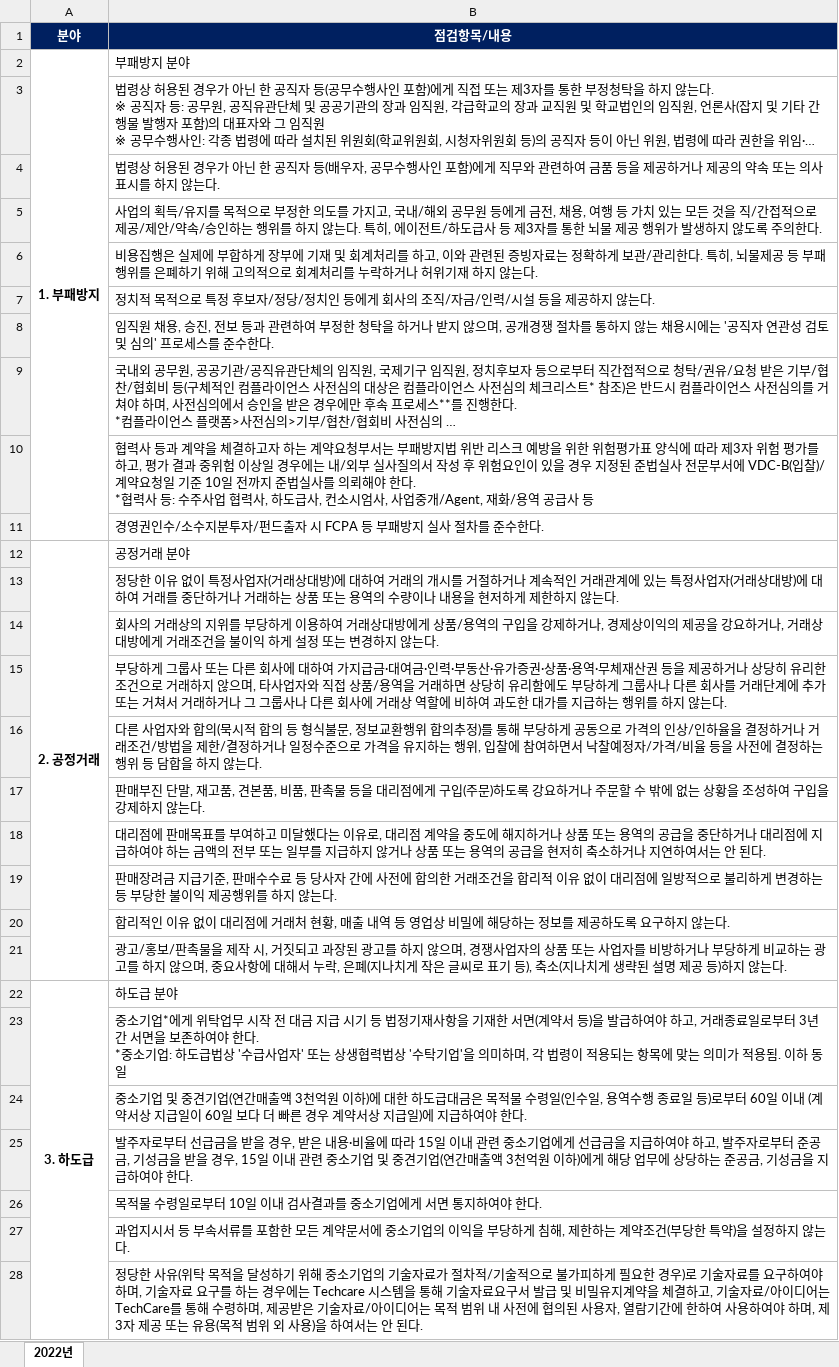
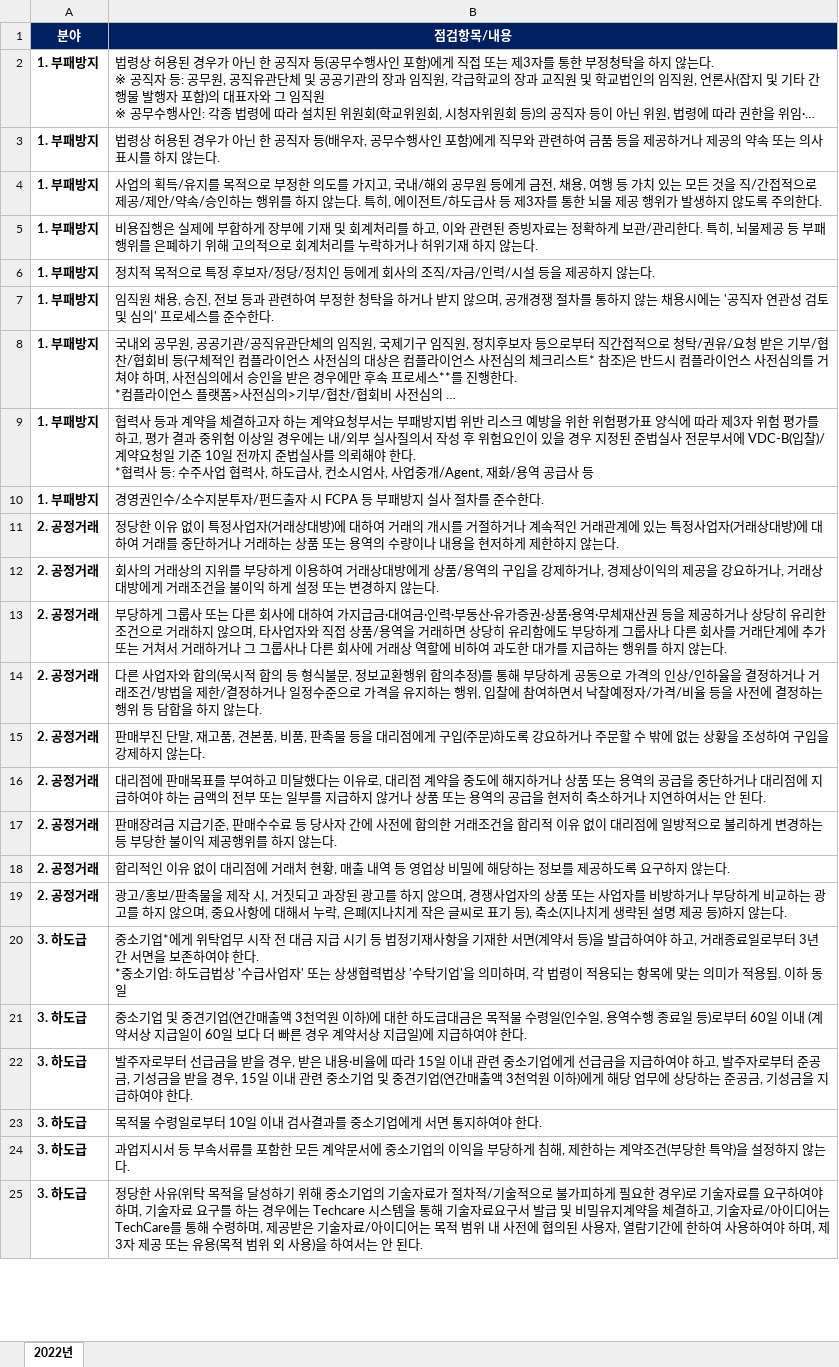
Before and after one commit to killersin/ktds-msai-6th, an Excel workbook: ktds-msai-6th-mvp/data/컴플라이언스 9대분야.xlsx, sheet 2022년, drawn as a sheet; only a part is shown; long unchanged cells end in …; values as stored, in another font and other column widths than the file's, no borders; removed rows and columns are numbered as before the commit, all else as after; the diff covers the shown part only; the diff names each change by its address in the sheet, - before the commit and + after, or states it on an @@ line.

```diff
--- a/ktds-msai-6th-mvp/data/컴플라이언스 9대분야.xlsx (sheet 2022년)
+++ b/ktds-msai-6th-mvp/data/컴플라이언스 9대분야.xlsx (sheet 2022년)
-row 2: 1. 부패방지 | 부패방지 분야
-A2:A10 (분야): (empty)
+A2:A10 (분야): 1. 부패방지
-row 12: 2. 공정거래 | 공정거래 분야
-A11:A19 (분야): (empty)
+A11:A19 (분야): 2. 공정거래
-row 22: 3. 하도급 | 하도급 분야
-A20:A25 (분야): (empty)
+A20:A25 (분야): 3. 하도급
```
Also changed, not shown: 6 removed rows and 40 edited cells elsewhere in this sheet, 10 other files.
